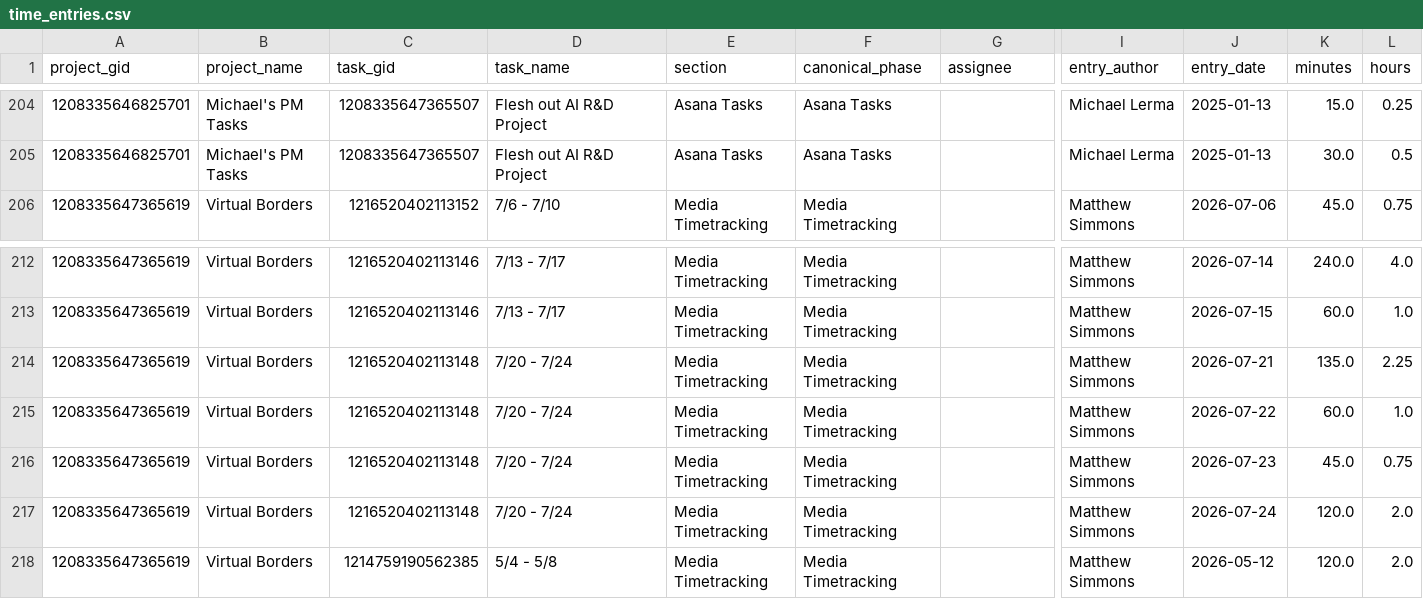
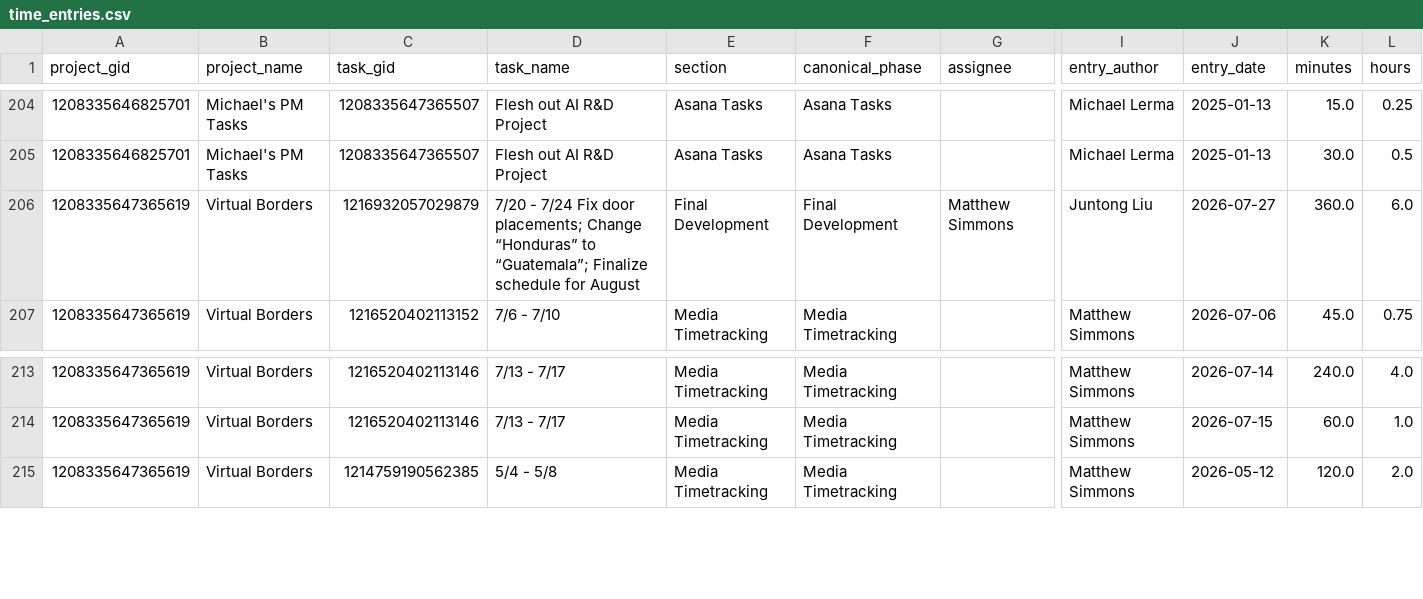
Before and after one commit to ND-Learning/FacultyOnboardingGuide, a CSV file: data_all/time_entries.csv, drawn as a sheet; only a part is shown, gaps mark what is left out; removed rows and columns are numbered as before the commit, all else as after; rows hold the shown columns only; the diff names each change by its address in the sheet, - before the commit and + after, or states it on an @@ line.

```diff
--- a/data_all/time_entries.csv
+++ b/data_all/time_entries.csv
+row 206: 1208335647365619 | Virtual Borders | 1216932057029879 | 7/20 - 7/24 Fix door placements; Change “Honduras” to “Guatemala”; Finalize schedule for August | Final Development | Final Development | Matthew Simmons | Juntong Liu | 2026-07-27 | 360.0 | 6.0
-row 214: 1208335647365619 | Virtual Borders | 1216520402113148 | 7/20 - 7/24 | Media Timetracking | Media Timetracking |  | Matthew Simmons | 2026-07-21 | 135.0 | 2.25
-row 215: 1208335647365619 | Virtual Borders | 1216520402113148 | 7/20 - 7/24 | Media Timetracking | Media Timetracking |  | Matthew Simmons | 2026-07-22 | 60.0 | 1.0
-row 216: 1208335647365619 | Virtual Borders | 1216520402113148 | 7/20 - 7/24 | Media Timetracking | Media Timetracking |  | Matthew Simmons | 2026-07-23 | 45.0 | 0.75
-row 217: 1208335647365619 | Virtual Borders | 1216520402113148 | 7/20 - 7/24 | Media Timetracking | Media Timetracking |  | Matthew Simmons | 2026-07-24 | 120.0 | 2.0
```
Also changed, not shown: data_all/crosswalk_template.csv, data_all/derived/archetypes.csv, 19 other files.
